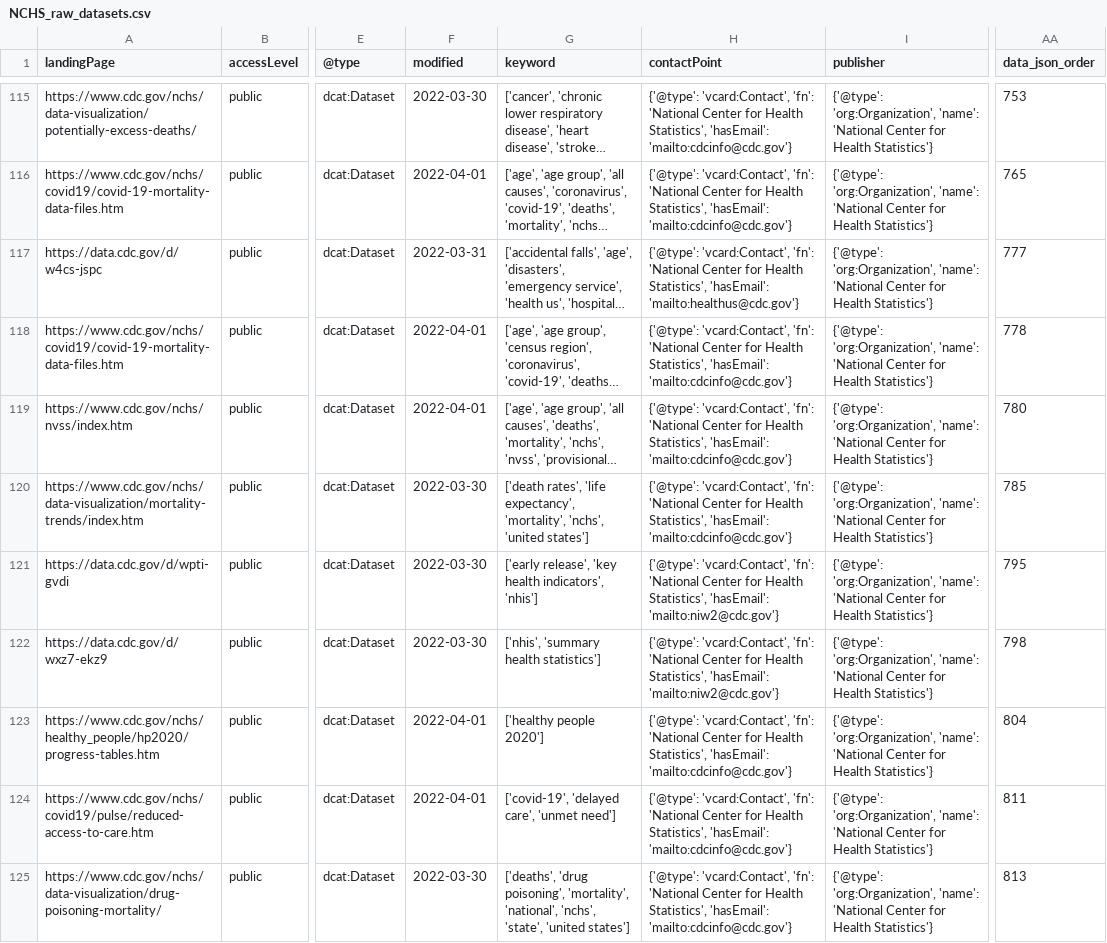
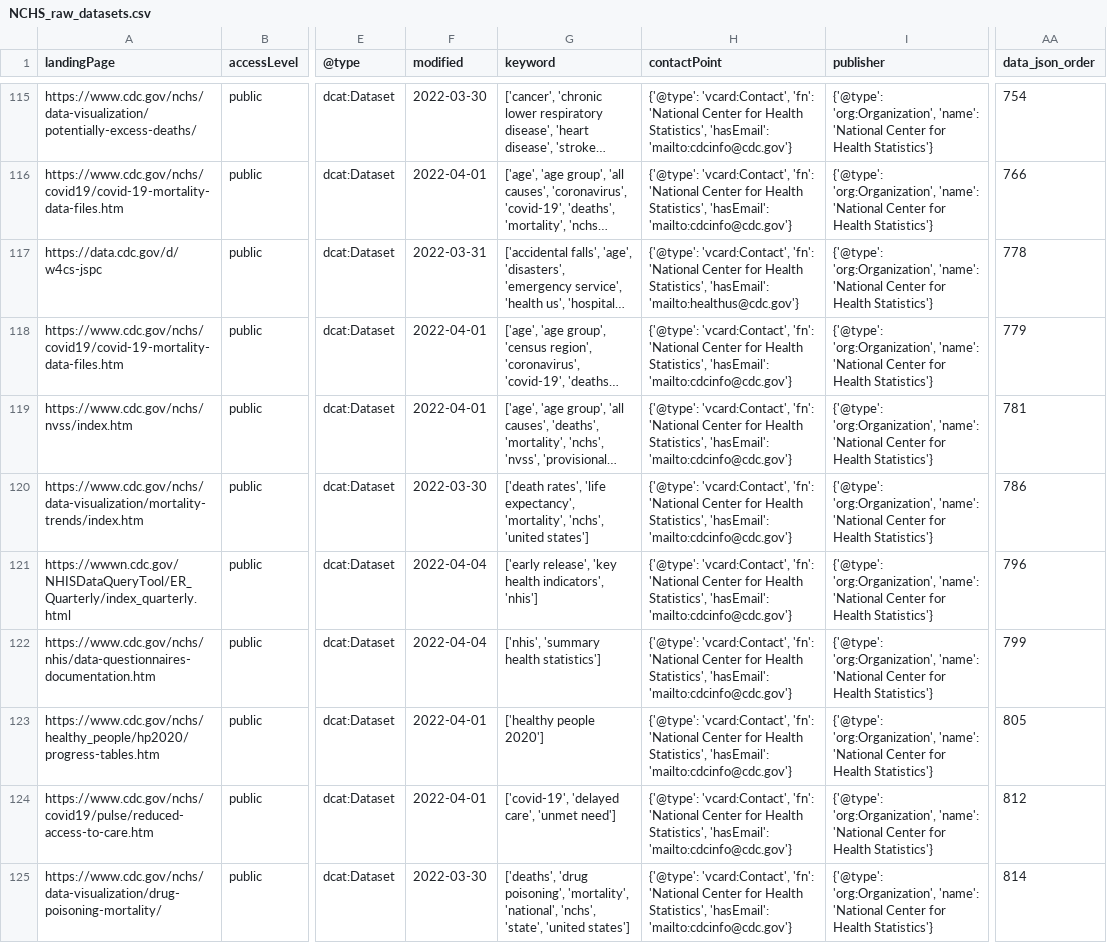
Before and after one commit to thoppe/NCHS-public-metadata-validator, a CSV file: NCHS_raw_datasets.csv, drawn as a sheet; only a part is shown, gaps mark what is left out; long unchanged cells end in …; the diff covers the shown part only; the diff names each change by its address in the sheet, - before the commit and + after, or states it on an @@ line.

```diff
--- a/NCHS_raw_datasets.csv
+++ b/NCHS_raw_datasets.csv
-AA115 (data_json_order): 753
+AA115 (data_json_order): 754
-AA116 (data_json_order): 765
+AA116 (data_json_order): 766
-AA117 (data_json_order): 777
+AA117 (data_json_order): 778
-AA118 (data_json_order): 778
+AA118 (data_json_order): 779
-AA119 (data_json_order): 780
+AA119 (data_json_order): 781
-AA120 (data_json_order): 785
+AA120 (data_json_order): 786
-A121 (landingPage): https://data.cdc.gov/d/wpti-gvdi
+A121 (landingPage): https://wwwn.cdc.gov/NHISDataQueryTool/ER_Quarterly/index_quarterly.html
-F121:F122 (modified): 2022-03-30
+F121:F122 (modified): 2022-04-04
-H121:H122 (contactPoint): …Statistics', 'hasEmail': 'mailto:niw2@cdc.gov'}
+H121:H122 (contactPoint): …Statistics', 'hasEmail': 'mailto:cdcinfo@cdc.gov'}
-AA121 (data_json_order): 795
+AA121 (data_json_order): 796
-A122 (landingPage): https://data.cdc.gov/d/wxz7-ekz9
+A122 (landingPage): https://www.cdc.gov/nchs/nhis/data-questionnaires-documentation.htm
-AA122 (data_json_order): 798
+AA122 (data_json_order): 799
-AA123 (data_json_order): 804
+AA123 (data_json_order): 805
-AA124 (data_json_order): 811
+AA124 (data_json_order): 812
-AA125 (data_json_order): 813
+AA125 (data_json_order): 814
```
Also changed, not shown: 76 edited cells elsewhere in this file, 1 other file.
